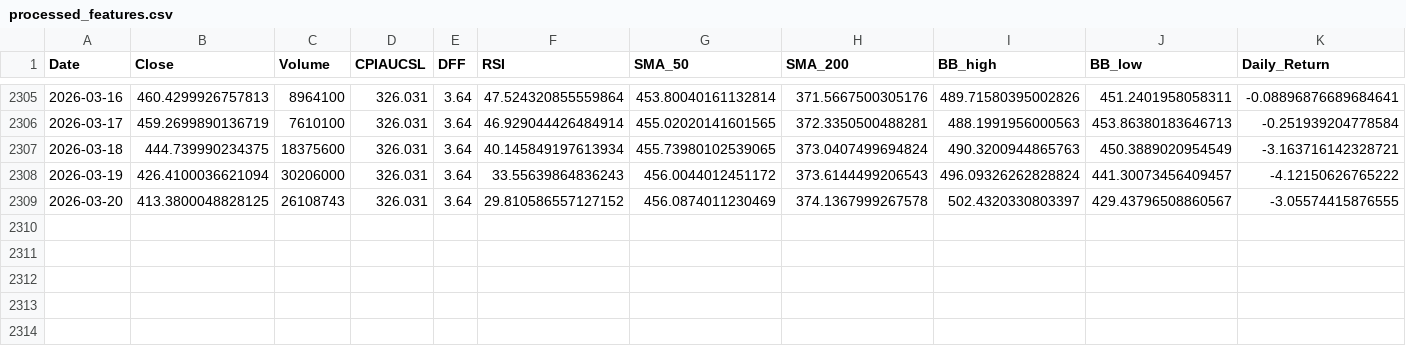
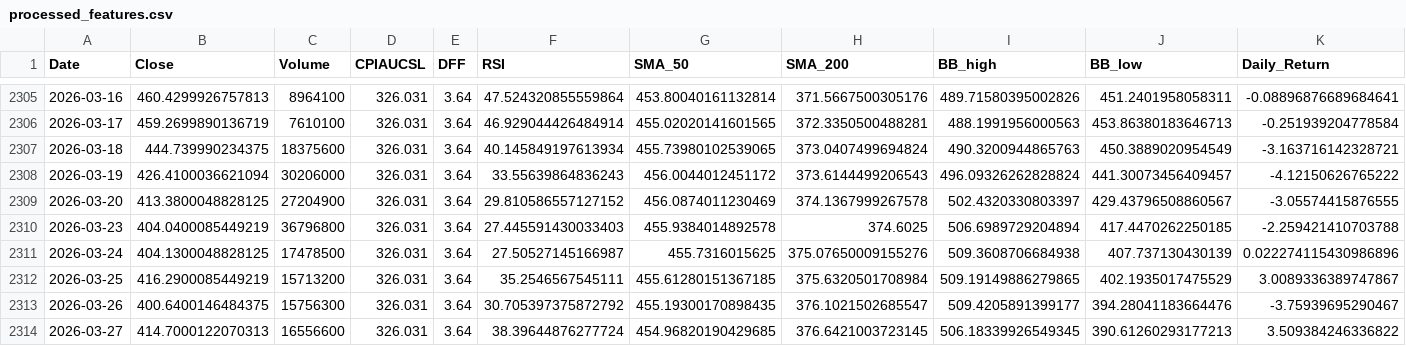
Before and after one commit to swethasivakumar78-eng/gold-ai-trader, a CSV file: processed_features.csv, drawn as a sheet; only a part is shown, gaps mark what is left out; rows hold the shown columns only; the diff names each change by its address in the sheet, - before the commit and + after, or states it on an @@ line.

```diff
--- a/processed_features.csv
+++ b/processed_features.csv
-C2309 (Volume): 26108743
+C2309 (Volume): 27204900
+row 2310: 2026-03-23 | 404.0400085449219 | 36796800 | 326.031 | 3.64 | 27.445591430033403 | 455.9384014892578 | 374.6025 | 506.6989729204894 | 417.4470262250185 | -2.259421410703788
+row 2311: 2026-03-24 | 404.1300048828125 | 17478500 | 326.031 | 3.64 | 27.50527145166987 | 455.7316015625 | 375.07650009155276 | 509.3608706684938 | 407.737130430139 | 0.022274115430986896
+row 2312: 2026-03-25 | 416.2900085449219 | 15713200 | 326.031 | 3.64 | 35.2546567545111 | 455.61280151367185 | 375.6320501708984 | 509.19149886279865 | 402.1935017475529 | 3.0089336389747867
+row 2313: 2026-03-26 | 400.6400146484375 | 15756300 | 326.031 | 3.64 | 30.705397375872792 | 455.19300170898435 | 376.1021502685547 | 509.4205891399177 | 394.28041183664476 | -3.75939695290467
+row 2314: 2026-03-27 | 414.7000122070313 | 16556600 | 326.031 | 3.64 | 38.39644876277724 | 454.96820190429685 | 376.6421003723145 | 506.18339926549345 | 390.61260293177213 | 3.509384246336822
```
Also changed, not shown: gold_and_macro_data.csv, 4 other files.
